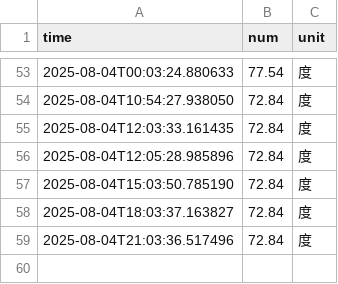
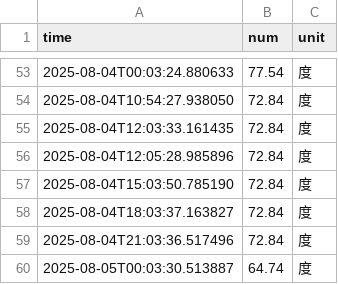
Before and after one commit to WuXiangM/nju_electric_monitor, a CSV file: data/electricity_data.csv, drawn as a sheet; only a part is shown, gaps mark what is left out.

```diff
--- a/data/electricity_data.csv
+++ b/data/electricity_data.csv
@@ -59 +59,2 @@ time,num,unit
 2025-08-04T21:03:36.517496,72.84,度
+2025-08-05T00:03:30.513887,64.74,度
```
Also changed, not shown: 5 other files.
